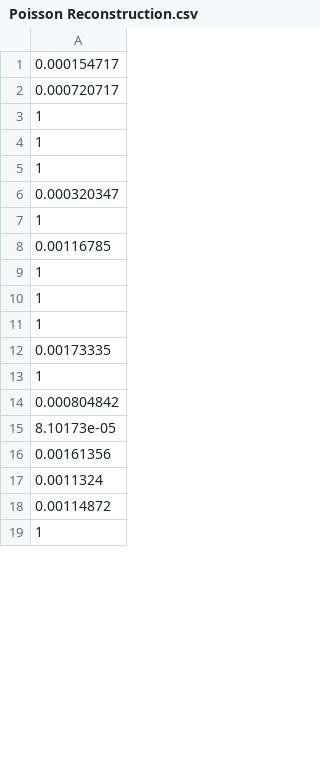
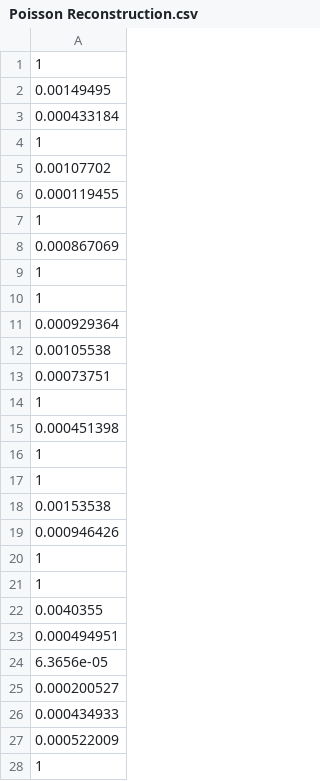
Before and after one commit to jiancong0204/hull-abstraction, a CSV file: benchmark/test_data/Poisson Reconstruction.csv, drawn as a sheet; only a part is shown; the diff covers the shown part only.

```diff
--- a/benchmark/test_data/Poisson Reconstruction.csv
+++ b/benchmark/test_data/Poisson Reconstruction.csv
@@ -1,19 +1,28 @@
-0.000154717
-0.000720717
+1
+0.00149495
+0.000433184
+1
+0.00107702
+0.000119455
+1
+0.000867069
 1
 1
+0.000929364
+0.00105538
+0.00073751
 1
-0.000320347
-1
-0.00116785
+0.000451398
 1
 1
+0.00153538
+0.000946426
 1
-0.00173335
 1
-0.000804842
-8.10173e-05
-0.00161356
-0.0011324
-0.00114872
+0.0040355
+0.000494951
+6.3656e-05
+0.000200527
+0.000434933
+0.000522009
 1
```
Also changed, not shown: 4 added rows, 12 removed rows and 6 edited cells elsewhere in this file, benchmark/test_data/Greedy Triangulation.csv, benchmark/test_data/Marching Cubes.csv, 1 other file.
